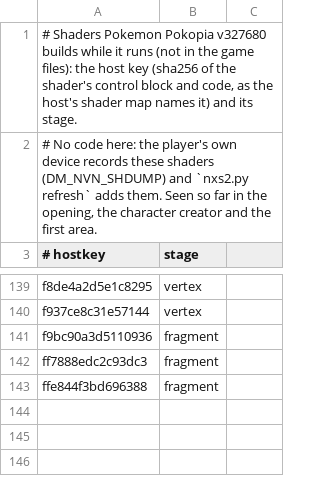
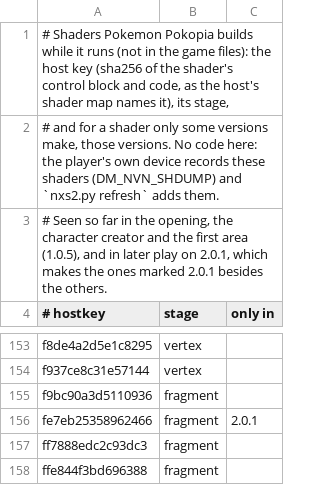
Before and after one commit to AllGray/Deck-native, a TSV file: profile/0400A3A01EE4C000/runtime_keys.tsv, drawn as a sheet; only a part is shown, gaps mark what is left out; the diff covers the shown part only.

```diff
--- a/profile/0400A3A01EE4C000/runtime_keys.tsv
+++ b/profile/0400A3A01EE4C000/runtime_keys.tsv
@@ -1,3 +1,4 @@
-# Shaders Pokemon Pokopia v327680 builds while it runs (not in the game files): the host key (sha256 of the shader's control block and code, as the host's shader map names it) and its stage.
-# No code here: the player's own device records these shaders (DM_NVN_SHDUMP) and `nxs2.py refresh` adds them. Seen so far in the opening, the character creator and the first area.
-# hostkey	stage
+# Shaders Pokemon Pokopia builds while it runs (not in the game files): the host key (sha256 of the shader's control block and code, as the host's shader map names it), its stage,
+# and for a shader only some versions make, those versions. No code here: the player's own device records these shaders (DM_NVN_SHDUMP) and `nxs2.py refresh` adds them.
+# Seen so far in the opening, the character creator and the first area (1.0.5), and in later play on 2.0.1, which makes the ones marked 2.0.1 besides the others.
+# hostkey	stage	only in
@@ -141,2 +155,3 @@ f937ce8c31e57144	vertex
 f9bc90a3d5110936	fragment
+fe7eb25358962466	fragment	2.0.1
 ff7888edc2c93dc3	fragment
```
Also changed, not shown: 13 added rows elsewhere in this file, 3 other files.
